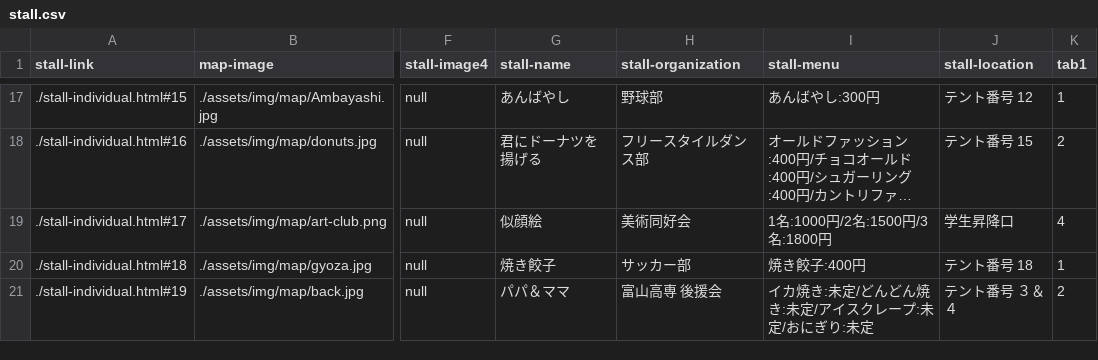
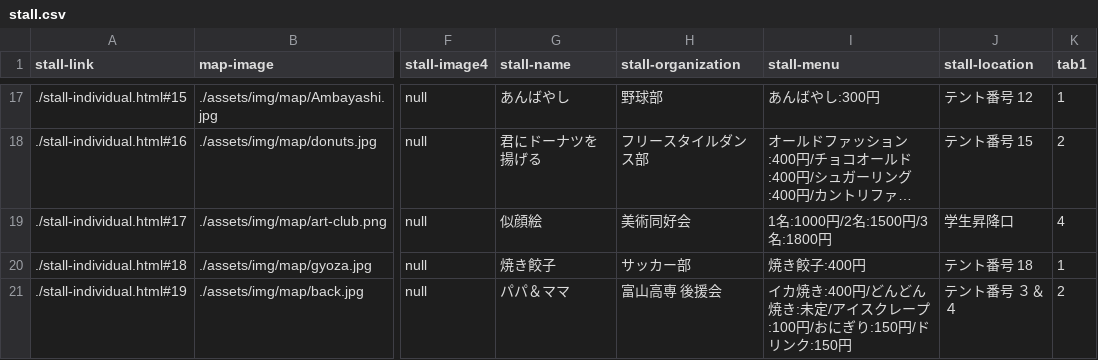
Before and after one commit to kyoutarou-com/hokutosai, a CSV file: src/assets/config/stall.csv, drawn as a sheet; only a part is shown, gaps mark what is left out; long unchanged cells end in …; the diff names each change by its address in the sheet, - before the commit and + after, or states it on an @@ line.

```diff
--- a/src/assets/config/stall.csv
+++ b/src/assets/config/stall.csv
-I21 (stall-menu): イカ焼き:未定/どんどん焼き:未定/アイスクレープ:未定/おにぎり:未定
+I21 (stall-menu): イカ焼き:400円/どんどん焼き:未定/アイスクレープ:100円/おにぎり:150円/ドリンク:150円
```
Also changed, not shown: 1 other file.
